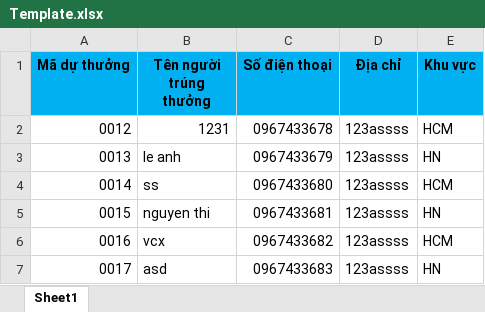
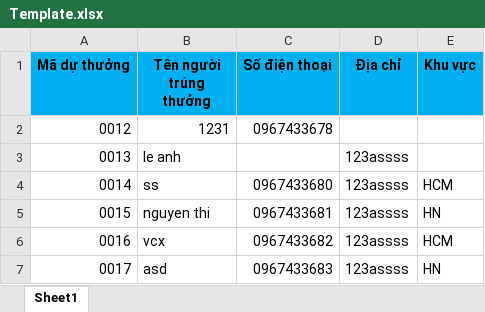
Before and after one commit to HDCreativeCompany/QuaySo, an Excel workbook: SampleExcel/Template.xlsx, sheet Sheet1, drawn as a sheet; only a part is shown; values as stored, in another font and other column widths than the file's, no borders; the diff names each change by its address in the sheet, - before the commit and + after, or states it on an @@ line.

```diff
--- a/SampleExcel/Template.xlsx (sheet Sheet1)
+++ b/SampleExcel/Template.xlsx (sheet Sheet1)
-D2 (Địa chỉ): 123assss
+D2 (Địa chỉ): (empty)
-E2 (Khu vực): HCM
+E2 (Khu vực): (empty)
-C3 (Số điện thoại): 0967433679
+C3 (Số điện thoại): (empty)
-E3 (Khu vực): HN
+E3 (Khu vực): (empty)
```
Also changed, not shown: 7 other files.
